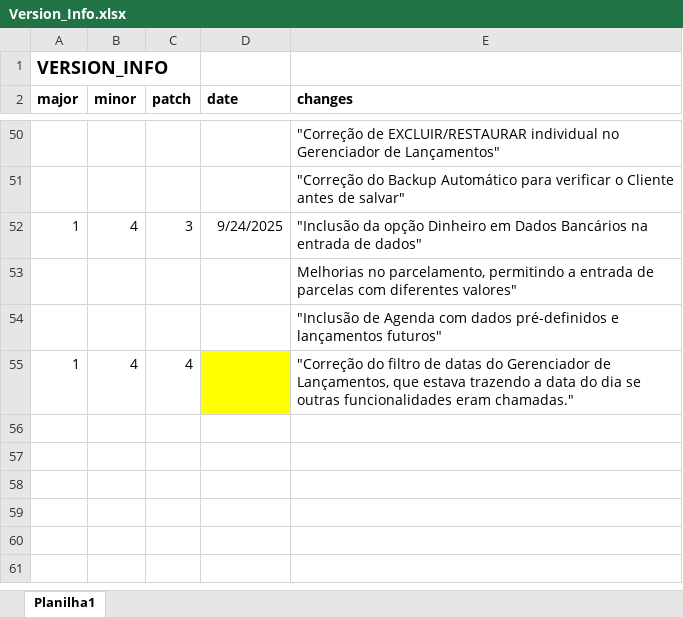
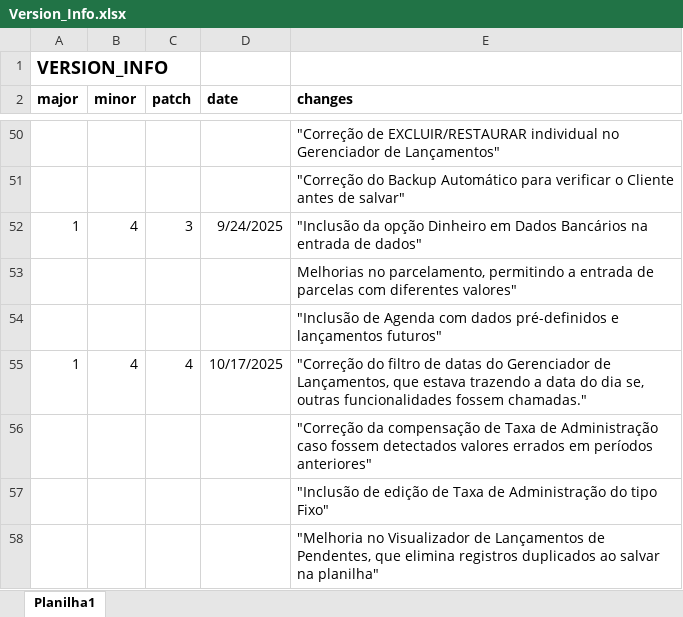
Before and after one commit to Emgalves/Sistema-Financeiro, an Excel workbook: Version_Info.xlsx, sheet Planilha1, drawn as a sheet; only a part is shown, gaps mark what is left out; values as stored, in another font and other column widths than the file's, no borders; the diff names each change by its address in the sheet, - before the commit and + after, or states it on an @@ line.

Commit message:
Update Version_Info.xlsx

```diff
--- a/Version_Info.xlsx (sheet Planilha1)
+++ b/Version_Info.xlsx (sheet Planilha1)
-D55 (date): (empty)
+D55 (date): 10/17/2025
-D55 fill: #FFFF00
+D55 fill: none
-E55 (changes): …do dia se outras funcionalidades eram chamadas."
+E55 (changes): …do dia se, outras funcionalidades fossem chamadas."
+row 56:  |  |  |  | "Correção da compensação de Taxa de Administração caso fossem detectados valores errados em períodos anteriores"
+row 57:  |  |  |  | "Inclusão de edição de Taxa de Administração do tipo Fixo"
+row 58:  |  |  |  | "Melhoria no Visualizador de Lançamentos de Pendentes, que elimina registros duplicados ao salvar na planilha"
```
